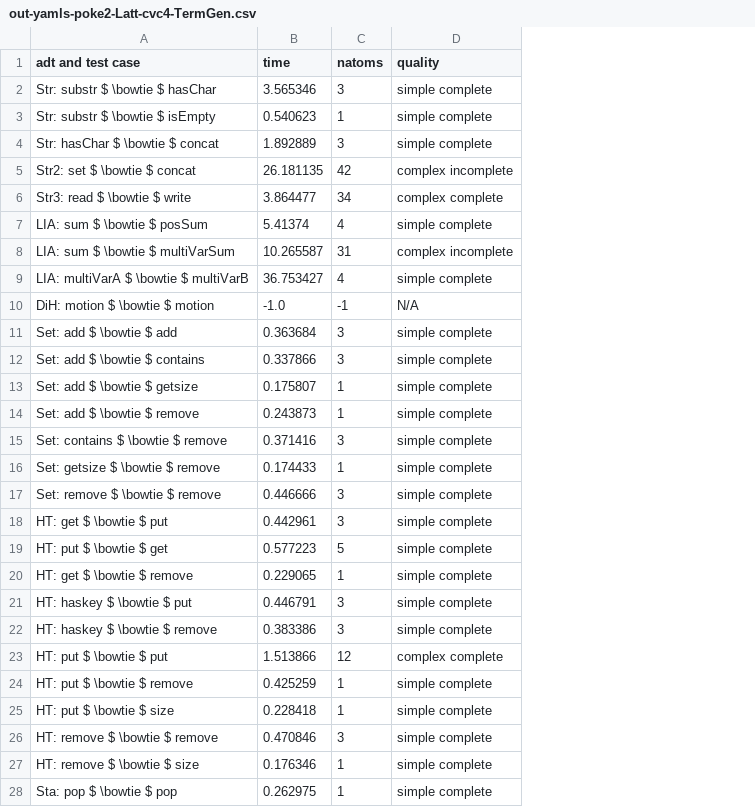
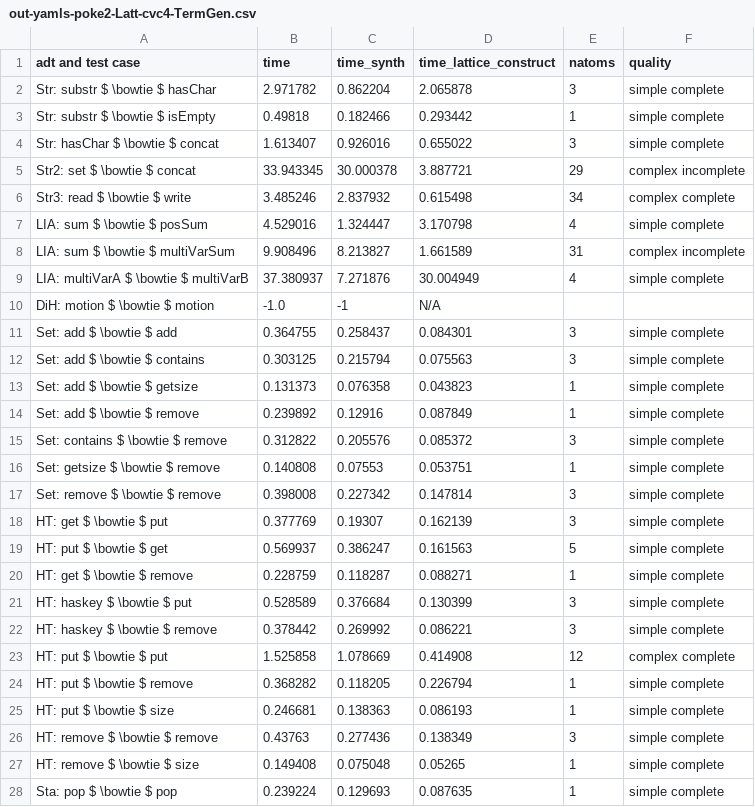
Before and after one commit to veracity-lang/servois2, a CSV file: results/out-yamls-poke2-Latt-cvc4-TermGen.csv, drawn as a sheet; only a part is shown; addresses are those after the commit; the diff covers the shown part only; the diff names each change by its address in the sheet, - before the commit and + after, or states it on an @@ line.

```diff
--- a/results/out-yamls-poke2-Latt-cvc4-TermGen.csv
+++ b/results/out-yamls-poke2-Latt-cvc4-TermGen.csv
+column C (time_synth), rows 2-28: 0.862204 | 0.182466 | 0.926016 | 30.000378 | 2.837932 | 1.324447 | 8.213827 | 7.271876 | -1 | 0.258437 | 0.215794 | 0.076358 | 0.12916 | 0.205576 | 0.07553 | 0.227342 | 0.19307 | 0.386247 | 0.118287 | 0.376684 | 0.269992 | 1.078669 | 0.118205 | 0.138363 | 0.277436 | 0.075048 | 0.129693
+column D (time_lattice_construct), rows 2-28: 2.065878 | 0.293442 | 0.655022 | 3.887721 | 0.615498 | 3.170798 | 1.661589 | 30.004949 | N/A | 0.084301 | 0.075563 | 0.043823 | 0.087849 | 0.085372 | 0.053751 | 0.147814 | 0.162139 | 0.161563 | 0.088271 | 0.130399 | 0.086221 | 0.414908 | 0.226794 | 0.086193 | 0.138349 | 0.05265 | 0.087635
-B2 (time): 3.565346
+B2 (time): 2.971782
-B3 (time): 0.540623
+B3 (time): 0.49818
-B4 (time): 1.892889
+B4 (time): 1.613407
-B5 (time): 26.181135
+B5 (time): 33.943345
-E5 (natoms): 42
+E5 (natoms): 29
-B6 (time): 3.864477
+B6 (time): 3.485246
-B7 (time): 5.41374
+B7 (time): 4.529016
-B8 (time): 10.265587
+B8 (time): 9.908496
-B9 (time): 36.753427
+B9 (time): 37.380937
-E10 (natoms): -1
+E10 (natoms): (empty)
-F10 (quality): N/A
+F10 (quality): (empty)
-B11 (time): 0.363684
+B11 (time): 0.364755
-B12 (time): 0.337866
+B12 (time): 0.303125
-B13 (time): 0.175807
+B13 (time): 0.131373
-B14 (time): 0.243873
+B14 (time): 0.239892
-B15 (time): 0.371416
+B15 (time): 0.312822
-B16 (time): 0.174433
+B16 (time): 0.140808
-B17 (time): 0.446666
+B17 (time): 0.398008
-B18 (time): 0.442961
+B18 (time): 0.377769
-B19 (time): 0.577223
+B19 (time): 0.569937
-B20 (time): 0.229065
+B20 (time): 0.228759
-B21 (time): 0.446791
+B21 (time): 0.528589
-B22 (time): 0.383386
+B22 (time): 0.378442
-B23 (time): 1.513866
+B23 (time): 1.525858
-B24 (time): 0.425259
+B24 (time): 0.368282
-B25 (time): 0.228418
+B25 (time): 0.246681
-B26 (time): 0.470846
+B26 (time): 0.43763
-B27 (time): 0.176346
+B27 (time): 0.149408
-B28 (time): 0.262975
+B28 (time): 0.239224
```
Also changed, not shown: 3 edited cells elsewhere in this file, results/out-yamls-poke-NoLatt-cvc4-TermGen.csv, results/out-yamls-poke2-Latt-NoTermGen.csv, 22 other files.
